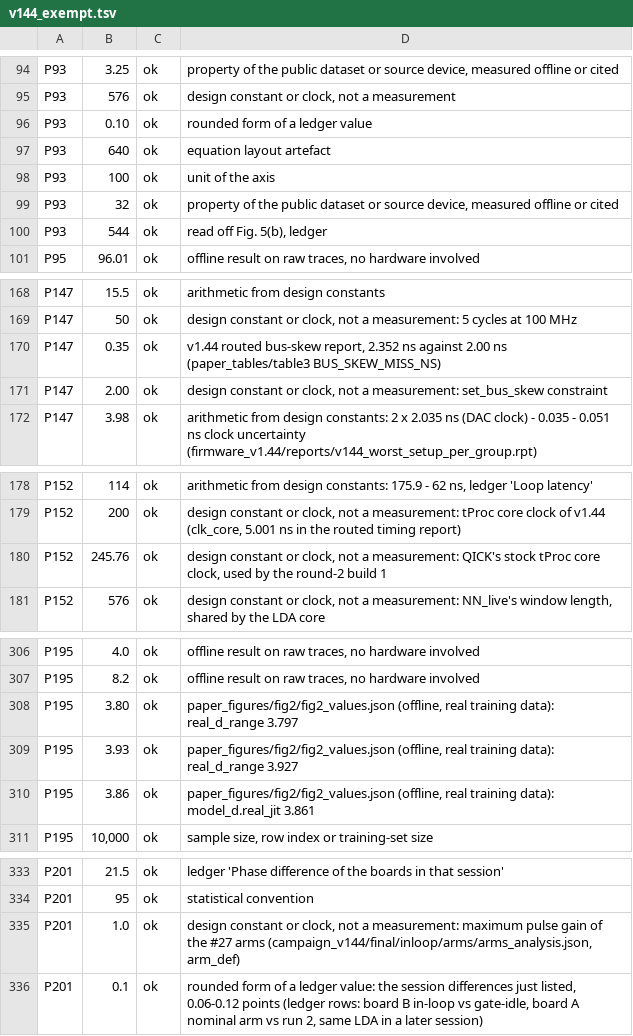
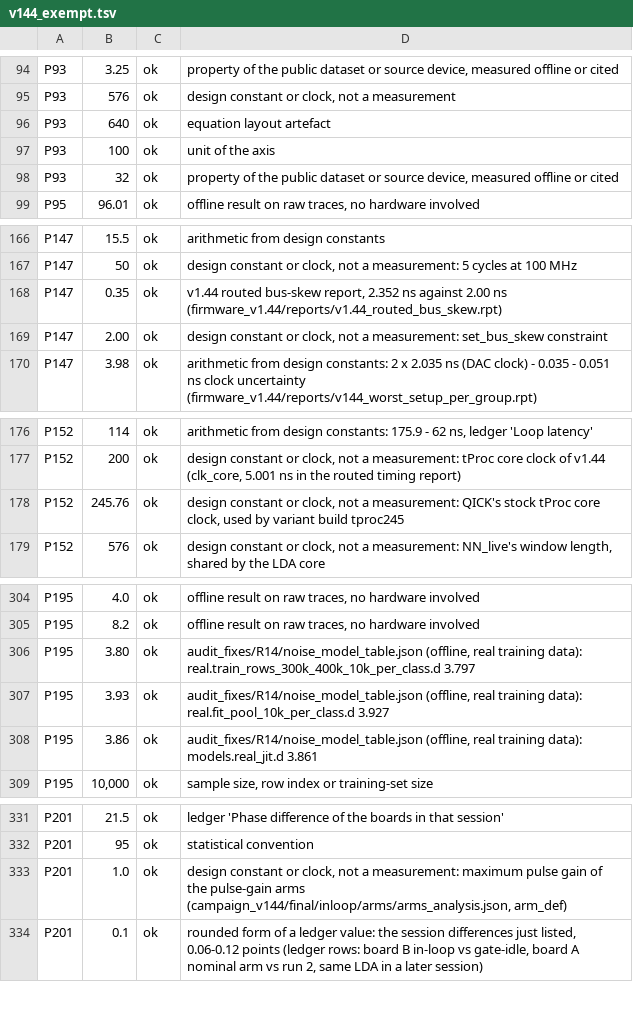
Before and after one commit to fontsa1/qick-nn-feedback, a TSV file: paper_notes/v144_exempt.tsv, drawn as a sheet; only a part is shown, gaps mark what is left out.

```diff
--- a/paper_notes/v144_exempt.tsv
+++ b/paper_notes/v144_exempt.tsv
@@ -95,3 +95,2 @@ P93	3.25	ok	property of the public dataset or source device, measured offline or
 P93	576	ok	design constant or clock, not a measurement
-P93	0.10	ok	rounded form of a ledger value
 P93	640	ok	equation layout artefact
@@ -99,3 +98,2 @@ P93	100	ok	unit of the axis
 P93	32	ok	property of the public dataset or source device, measured offline or cited
-P93	544	ok	read off Fig. 5(b), ledger
 P95	96.01	ok	offline result on raw traces, no hardware involved
@@ -169,3 +167,3 @@ P147	15.5	ok	arithmetic from design constants
 P147	50	ok	design constant or clock, not a measurement: 5 cycles at 100 MHz
-P147	0.35	ok	v1.44 routed bus-skew report, 2.352 ns against 2.00 ns (paper_tables/table3 BUS_SKEW_MISS_NS)
+P147	0.35	ok	v1.44 routed bus-skew report, 2.352 ns against 2.00 ns (firmware_v1.44/reports/v1.44_routed_bus_skew.rpt)
 P147	2.00	ok	design constant or clock, not a measurement: set_bus_skew constraint
@@ -179,3 +177,3 @@ P152	114	ok	arithmetic from design constants: 175.9 - 62 ns, ledger 'Loop latenc
 P152	200	ok	design constant or clock, not a measurement: tProc core clock of v1.44 (clk_core, 5.001 ns in the routed timing report)
-P152	245.76	ok	design constant or clock, not a measurement: QICK's stock tProc core clock, used by the round-2 build 1
+P152	245.76	ok	design constant or clock, not a measurement: QICK's stock tProc core clock, used by variant build tproc245
 P152	576	ok	design constant or clock, not a measurement: NN_live's window length, shared by the LDA core
@@ -307,5 +305,5 @@ P195	4.0	ok	offline result on raw traces, no hardware involved
 P195	8.2	ok	offline result on raw traces, no hardware involved
-P195	3.80	ok	paper_figures/fig2/fig2_values.json (offline, real training data): real_d_range 3.797
-P195	3.93	ok	paper_figures/fig2/fig2_values.json (offline, real training data): real_d_range 3.927
-P195	3.86	ok	paper_figures/fig2/fig2_values.json (offline, real training data): model_d.real_jit 3.861
+P195	3.80	ok	audit_fixes/R14/noise_model_table.json (offline, real training data): real.train_rows_300k_400k_10k_per_class.d 3.797
+P195	3.93	ok	audit_fixes/R14/noise_model_table.json (offline, real training data): real.fit_pool_10k_per_class.d 3.927
+P195	3.86	ok	audit_fixes/R14/noise_model_table.json (offline, real training data): models.real_jit.d 3.861
 P195	10,000	ok	sample size, row index or training-set size
@@ -334,3 +332,3 @@ P201	21.5	ok	ledger 'Phase difference of the boards in that session'
 P201	95	ok	statistical convention
-P201	1.0	ok	design constant or clock, not a measurement: maximum pulse gain of the #27 arms (campaign_v144/final/inloop/arms/arms_analysis.json, arm_def)
+P201	1.0	ok	design constant or clock, not a measurement: maximum pulse gain of the pulse-gain arms (campaign_v144/final/inloop/arms/arms_analysis.json, arm_def)
 P201	0.1	ok	rounded form of a ledger value: the session differences just listed, 0.06-0.12 points (ledger rows: board B in-loop vs gate-idle, board A nominal arm vs run 2, same LDA in a later session)
```
Also changed, not shown: 29 other files.
